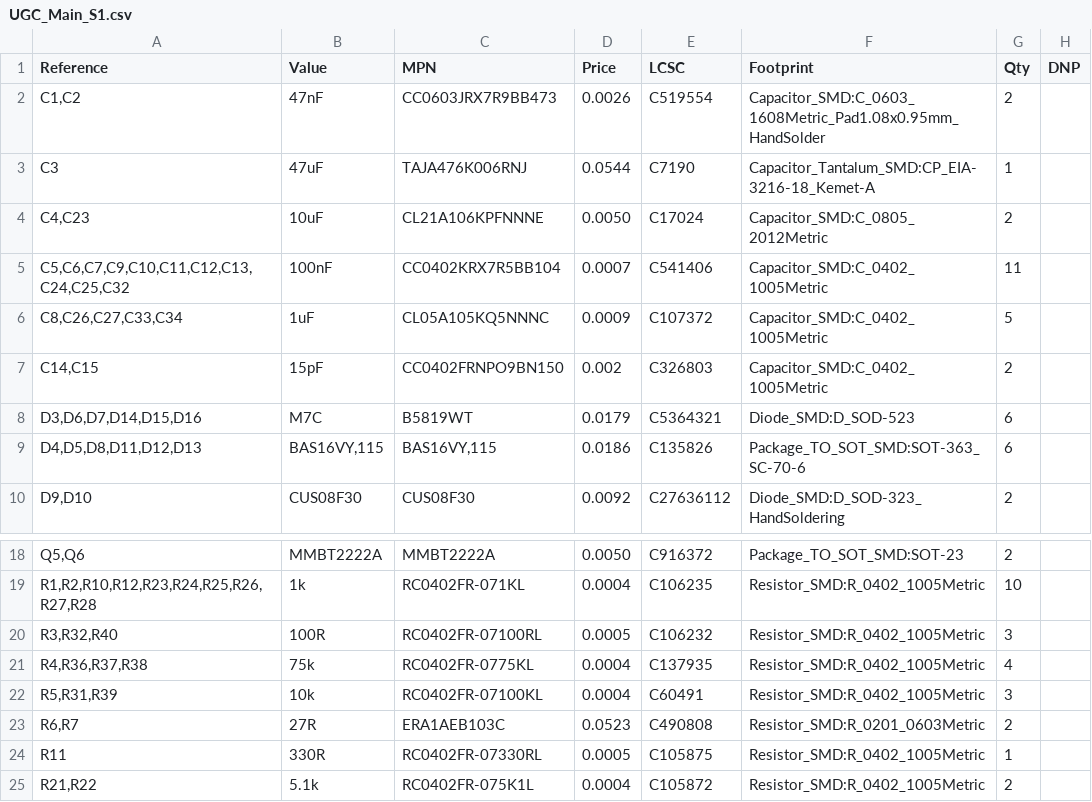
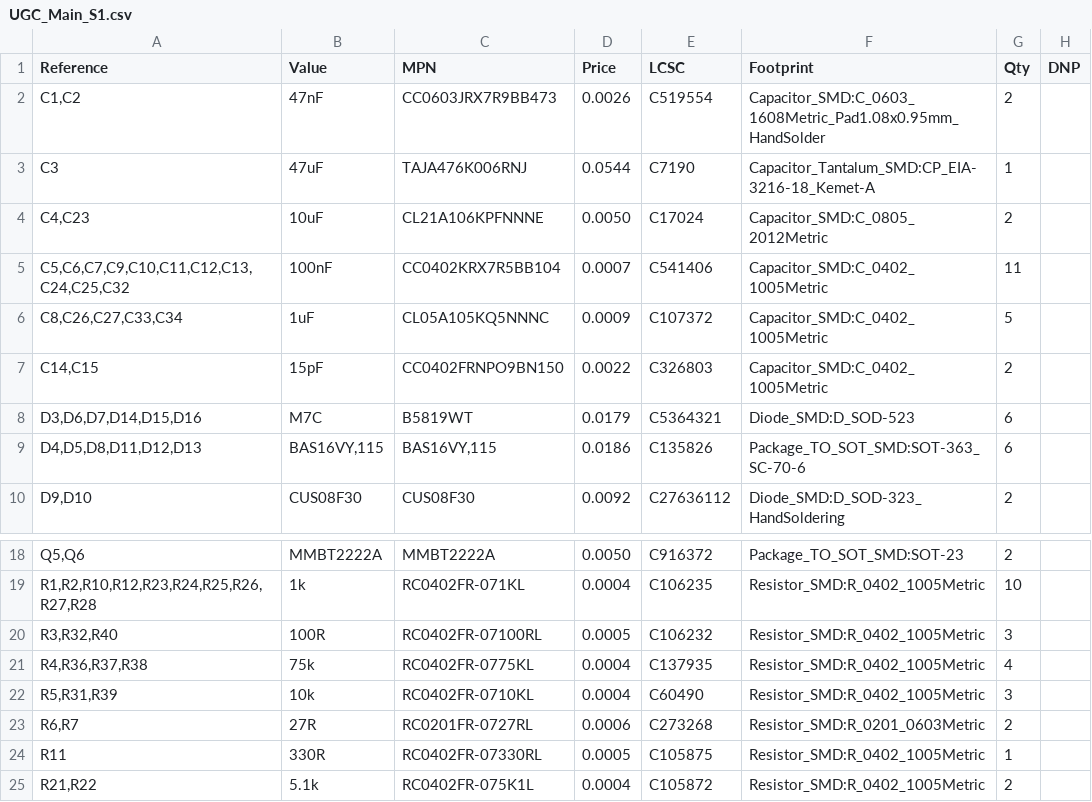
Before and after one commit to HandHeldLegend/GC-Ultimate, a CSV file: HW/Production/Main_S1/UGC_Main_S1.csv, drawn as a sheet; only a part is shown, gaps mark what is left out.

```diff
--- a/HW/Production/Main_S1/UGC_Main_S1.csv
+++ b/HW/Production/Main_S1/UGC_Main_S1.csv
@@ -6,3 +6,3 @@
 "C8,C26,C27,C33,C34","1uF","CL05A105KQ5NNNC","0.0009","C107372","Capacitor_SMD:C_0402_1005Metric","5",""
-"C14,C15","15pF","CC0402FRNPO9BN150","0.002","C326803","Capacitor_SMD:C_0402_1005Metric","2",""
+"C14,C15","15pF","CC0402FRNPO9BN150","0.0022","C326803","Capacitor_SMD:C_0402_1005Metric","2",""
 "D3,D6,D7,D14,D15,D16","M7C","B5819WT","0.0179","C5364321","Diode_SMD:D_SOD-523","6",""
@@ -21,4 +21,4 @@
 "R4,R36,R37,R38","75k","RC0402FR-0775KL ","0.0004","C137935","Resistor_SMD:R_0402_1005Metric","4",""
-"R5,R31,R39","10k","RC0402FR-07100KL ","0.0004","C60491","Resistor_SMD:R_0402_1005Metric","3",""
-"R6,R7","27R","ERA1AEB103C","0.0523","C490808","Resistor_SMD:R_0201_0603Metric","2",""
+"R5,R31,R39","10k","RC0402FR-0710KL","0.0004","C60490","Resistor_SMD:R_0402_1005Metric","3",""
+"R6,R7","27R","RC0201FR-0727RL ","0.0006","C273268","Resistor_SMD:R_0201_0603Metric","2",""
 "R11","330R","RC0402FR-07330RL ","0.0005","C105875","Resistor_SMD:R_0402_1005Metric","1",""
```
Also changed, not shown: HW/Production/Main_R4K/UGC_Main_R4K.csv, 4 other files.
